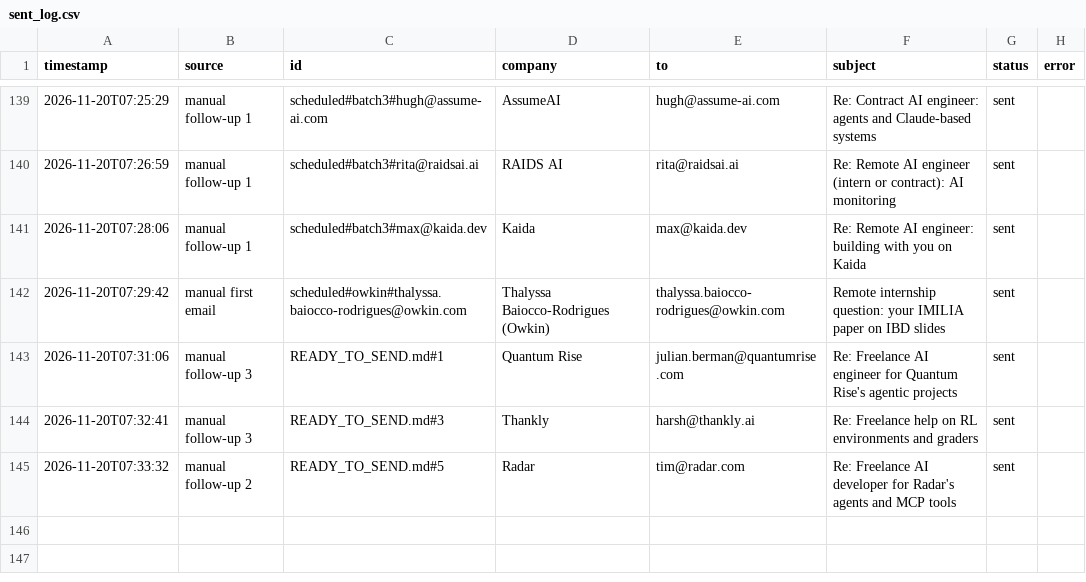
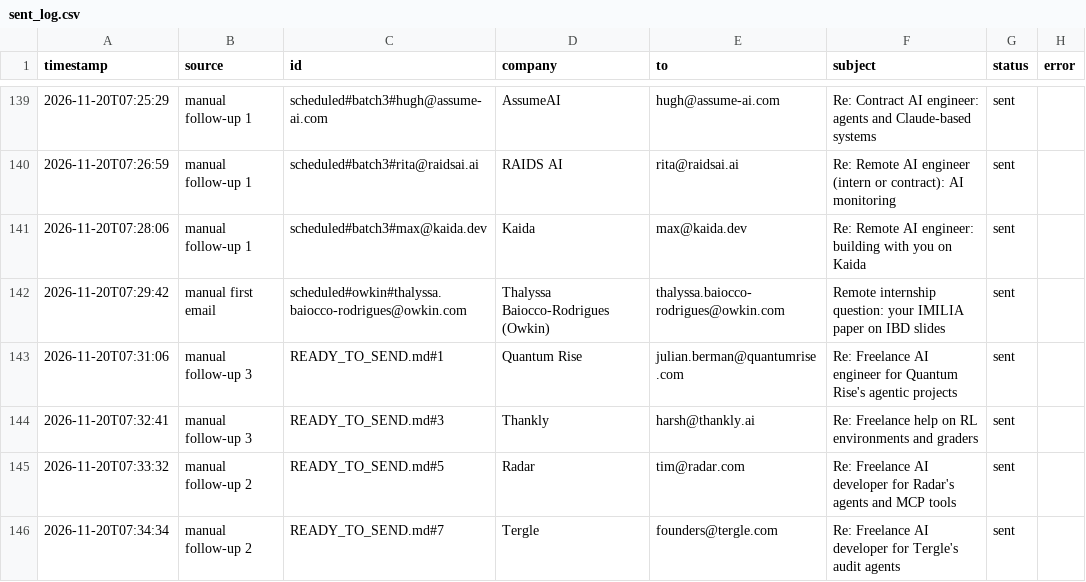
Before and after one commit to Anushre2005/auto-mail, a CSV file: sent_log.csv, drawn as a sheet; only a part is shown, gaps mark what is left out.

Commit message:
update from app

```diff
--- a/sent_log.csv
+++ b/sent_log.csv
@@ -145 +145,2 @@ timestamp,source,id,company,to,subject,status,error
 2026-11-20T07:33:32,manual follow-up 2,READY_TO_SEND.md#5,Radar,tim@radar.com,Re: Freelance AI developer for Radar's agents and MCP tools,sent,
+2026-11-20T07:34:34,manual follow-up 2,READY_TO_SEND.md#7,Tergle,founders@tergle.com,Re: Freelance AI developer for Tergle's audit agents,sent,
```
